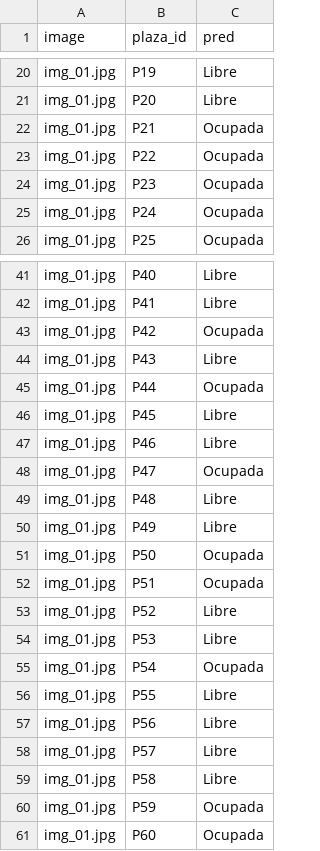
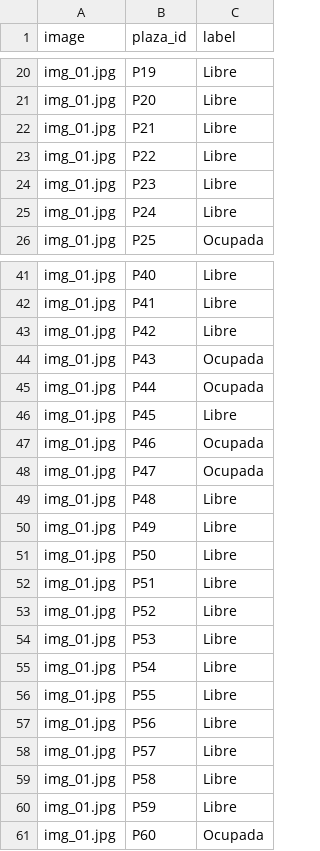
Before and after one commit to AdriSel25/parking-vision, a CSV file: data/results/img_01_pred.csv, drawn as a sheet; only a part is shown, gaps mark what is left out; the diff covers the shown part only.

Commit message:
feat: results

```diff
--- a/data/results/img_01_pred.csv
+++ b/data/results/img_01_pred.csv
@@ -1 +1 @@
-image,plaza_id,pred
+image,plaza_id,label
@@ -21,6 +21,6 @@ img_01.jpg,P19,Libre
 img_01.jpg,P20,Libre
-img_01.jpg,P21,Ocupada
-img_01.jpg,P22,Ocupada
-img_01.jpg,P23,Ocupada
-img_01.jpg,P24,Ocupada
+img_01.jpg,P21,Libre
+img_01.jpg,P22,Libre
+img_01.jpg,P23,Libre
+img_01.jpg,P24,Libre
 img_01.jpg,P25,Ocupada
@@ -42,7 +42,7 @@ img_01.jpg,P40,Libre
 img_01.jpg,P41,Libre
-img_01.jpg,P42,Ocupada
-img_01.jpg,P43,Libre
+img_01.jpg,P42,Libre
+img_01.jpg,P43,Ocupada
 img_01.jpg,P44,Ocupada
 img_01.jpg,P45,Libre
-img_01.jpg,P46,Libre
+img_01.jpg,P46,Ocupada
 img_01.jpg,P47,Ocupada
@@ -50,7 +50,7 @@ img_01.jpg,P48,Libre
 img_01.jpg,P49,Libre
-img_01.jpg,P50,Ocupada
-img_01.jpg,P51,Ocupada
+img_01.jpg,P50,Libre
+img_01.jpg,P51,Libre
 img_01.jpg,P52,Libre
 img_01.jpg,P53,Libre
-img_01.jpg,P54,Ocupada
+img_01.jpg,P54,Libre
 img_01.jpg,P55,Libre
@@ -59,3 +59,3 @@ img_01.jpg,P57,Libre
 img_01.jpg,P58,Libre
-img_01.jpg,P59,Ocupada
+img_01.jpg,P59,Libre
 img_01.jpg,P60,Ocupada
```
Also changed, not shown: 3 edited cells elsewhere in this file, data/results/img_02_pred.csv, data/results/img_03_pred.csv, 16 other files.
